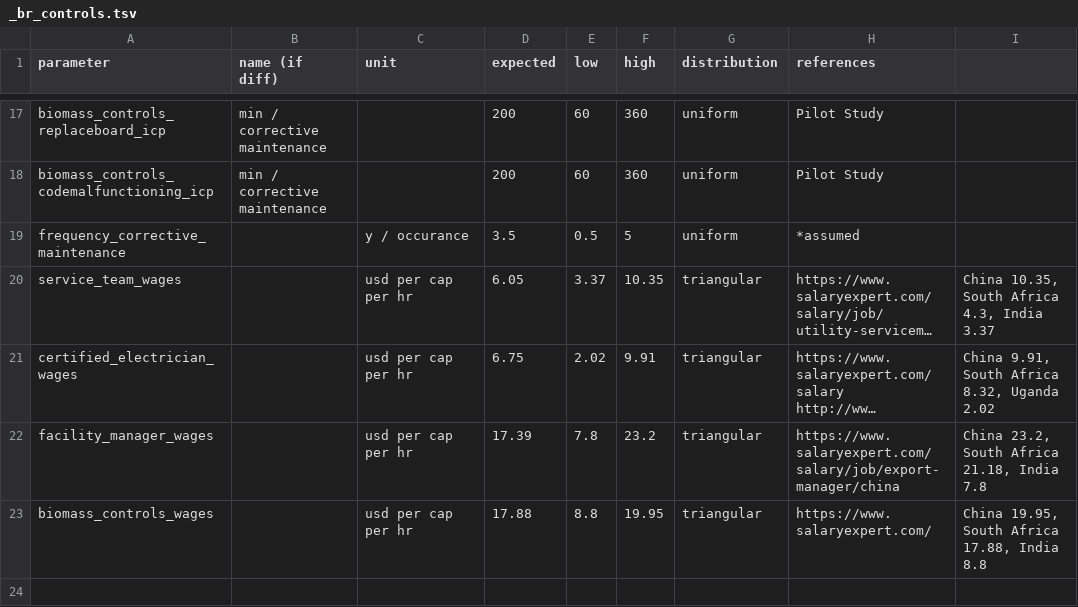
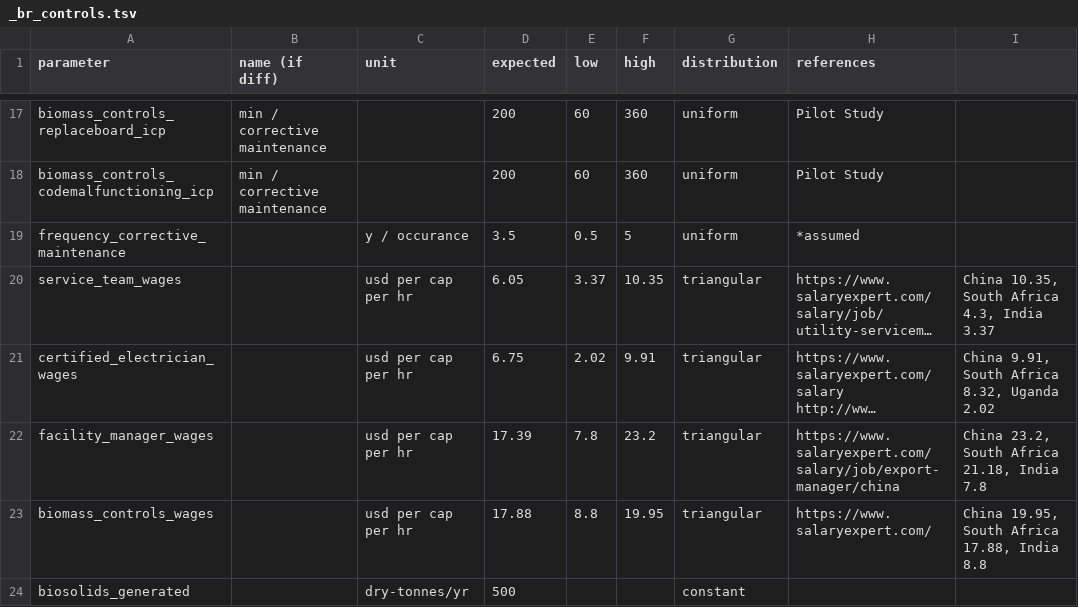
Before and after one commit to QSD-Group/EXPOsan, a TSV file: exposan/biogenic_refinery_context/data/br/_br_controls.tsv, drawn as a sheet; only a part is shown, gaps mark what is left out; long unchanged cells end in ….

```diff
--- a/exposan/biogenic_refinery_context/data/br/_br_controls.tsv
+++ b/exposan/biogenic_refinery_context/data/br/_br_controls.tsv
@@ -23 +23,2 @@ facility_manager_wages		usd per cap per hr	17.39	7.8	23.2	triangular	https://www
 biomass_controls_wages		usd per cap per hr	17.88	8.8	19.95	triangular	https://www.salaryexpert.com/	"China 19.95, South Africa 17.88, India 8.8"
+biosolids_generated		dry-tonnes/yr	500			constant		
```
Also changed, not shown: exposan/biogenic_refinery_context/data/br/_br_grinder.tsv, exposan/biogenic_refinery_context/data/br/_br_hhx.tsv, 18 other files.
